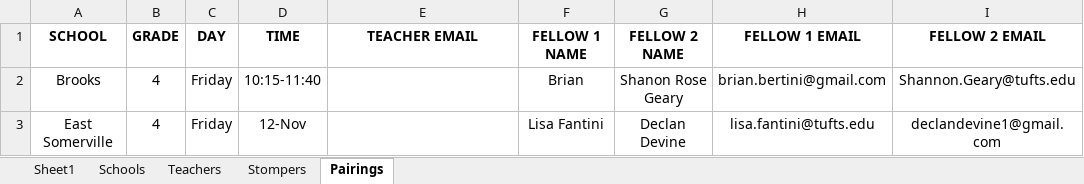
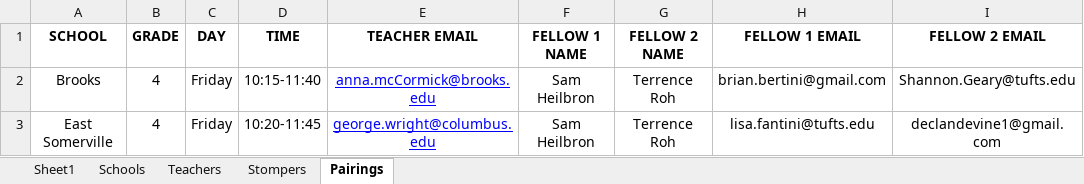
Before and after one commit to TuftsSTOMP/api, an Excel workbook: v1/db_scripts/Stomp Master Data.xlsx, sheet Pairings, drawn as a sheet; values as stored, in another font and other column widths than the file's, no borders; the diff names each change by its address in the sheet, - before the commit and + after, or states it on an @@ line.

```diff
--- a/v1/db_scripts/Stomp Master Data.xlsx (sheet Pairings)
+++ b/v1/db_scripts/Stomp Master Data.xlsx (sheet Pairings)
-E2 (TEACHER EMAIL): (empty)
+E2 (TEACHER EMAIL): anna.mcCormick@brooks.edu
-F2 (FELLOW 1 NAME): Brian
+F2 (FELLOW 1 NAME): Sam Heilbron
-G2 (FELLOW 2 NAME): Shanon Rose Geary
+G2 (FELLOW 2 NAME): Terrence Roh
-D3 (TIME): 12-Nov
+D3 (TIME): 10:20-11:45
-E3 (TEACHER EMAIL): (empty)
+E3 (TEACHER EMAIL): george.wright@columbus.edu
-F3 (FELLOW 1 NAME): Lisa Fantini
+F3 (FELLOW 1 NAME): Sam Heilbron
-G3 (FELLOW 2 NAME): Declan Devine
+G3 (FELLOW 2 NAME): Terrence Roh
```
Also changed, not shown: sheet Stompers, sheet Teachers, 4 other files.
